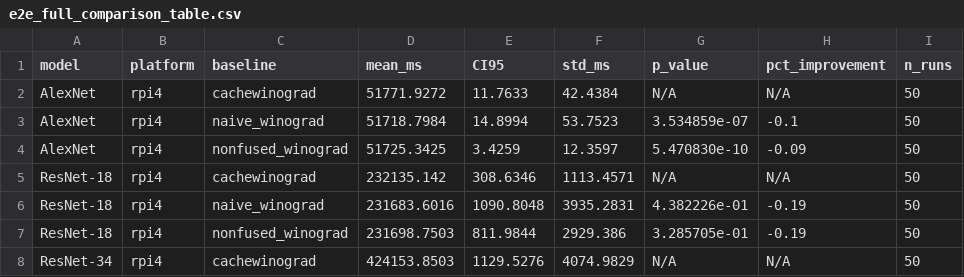
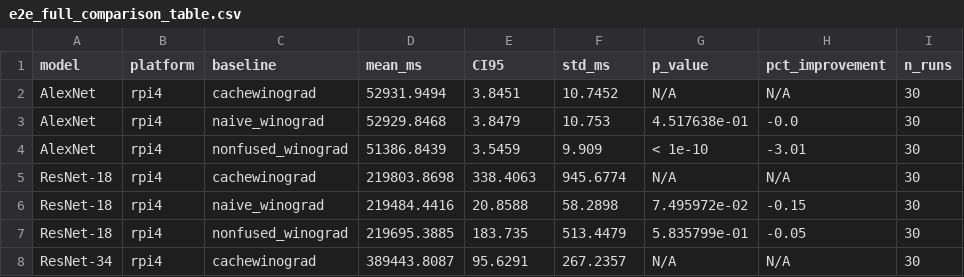
Before and after one commit to MRvandals4vage/Cache-Aware-Wino-Implementation, a CSV file: summary/e2e_full_comparison_table.csv, drawn as a sheet; only a part is shown; the diff covers the shown part only.

```diff
--- a/summary/e2e_full_comparison_table.csv
+++ b/summary/e2e_full_comparison_table.csv
@@ -1,8 +1,8 @@
 model,platform,baseline,mean_ms,CI95,std_ms,p_value,pct_improvement,n_runs
-AlexNet,rpi4,cachewinograd,51771.9272,11.7633,42.4384,N/A,N/A,50
-AlexNet,rpi4,naive_winograd,51718.7984,14.8994,53.7523,3.534859e-07,-0.1,50
-AlexNet,rpi4,nonfused_winograd,51725.3425,3.4259,12.3597,5.470830e-10,-0.09,50
-ResNet-18,rpi4,cachewinograd,232135.142,308.6346,1113.4571,N/A,N/A,50
-ResNet-18,rpi4,naive_winograd,231683.6016,1090.8048,3935.2831,4.382226e-01,-0.19,50
-ResNet-18,rpi4,nonfused_winograd,231698.7503,811.9844,2929.386,3.285705e-01,-0.19,50
-ResNet-34,rpi4,cachewinograd,424153.8503,1129.5276,4074.9829,N/A,N/A,50
+AlexNet,rpi4,cachewinograd,52931.9494,3.8451,10.7452,N/A,N/A,30
+AlexNet,rpi4,naive_winograd,52929.8468,3.8479,10.753,4.517638e-01,-0.0,30
+AlexNet,rpi4,nonfused_winograd,51386.8439,3.5459,9.909,< 1e-10,-3.01,30
+ResNet-18,rpi4,cachewinograd,219803.8698,338.4063,945.6774,N/A,N/A,30
+ResNet-18,rpi4,naive_winograd,219484.4416,20.8588,58.2898,7.495972e-02,-0.15,30
+ResNet-18,rpi4,nonfused_winograd,219695.3885,183.735,513.4479,5.835799e-01,-0.05,30
+ResNet-34,rpi4,cachewinograd,389443.8087,95.6291,267.2357,N/A,N/A,30
```
Also changed, not shown: 28 edited cells elsewhere in this file, raw_logs/e2e_vgg16_rpi4.csv, results/rpi4/raw_measurements.csv, 18 other files.
